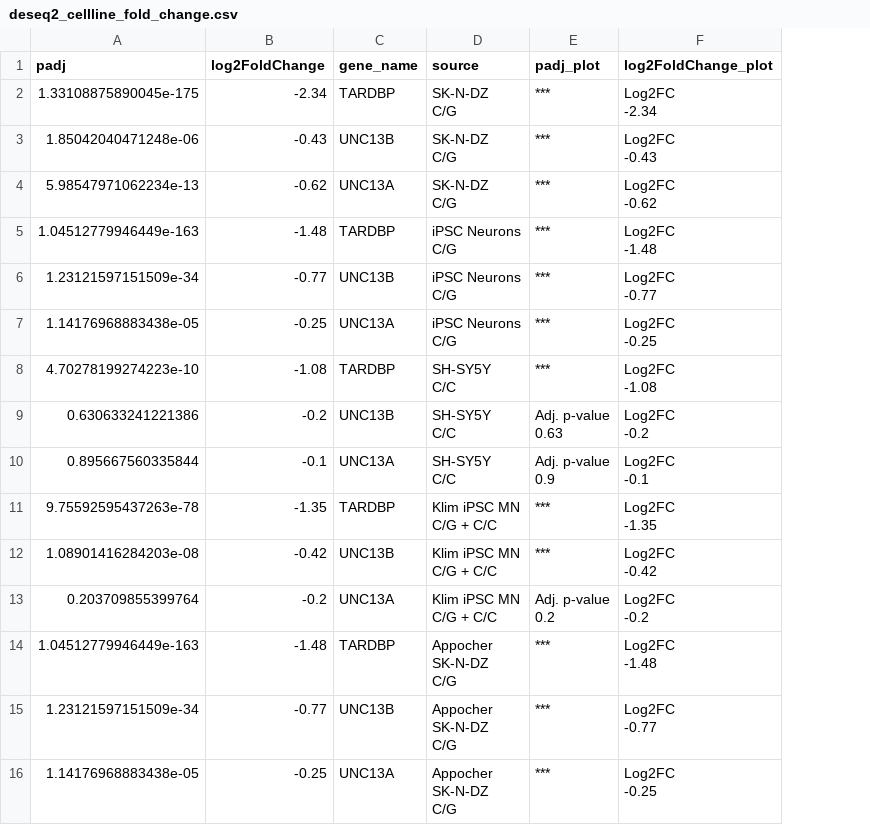
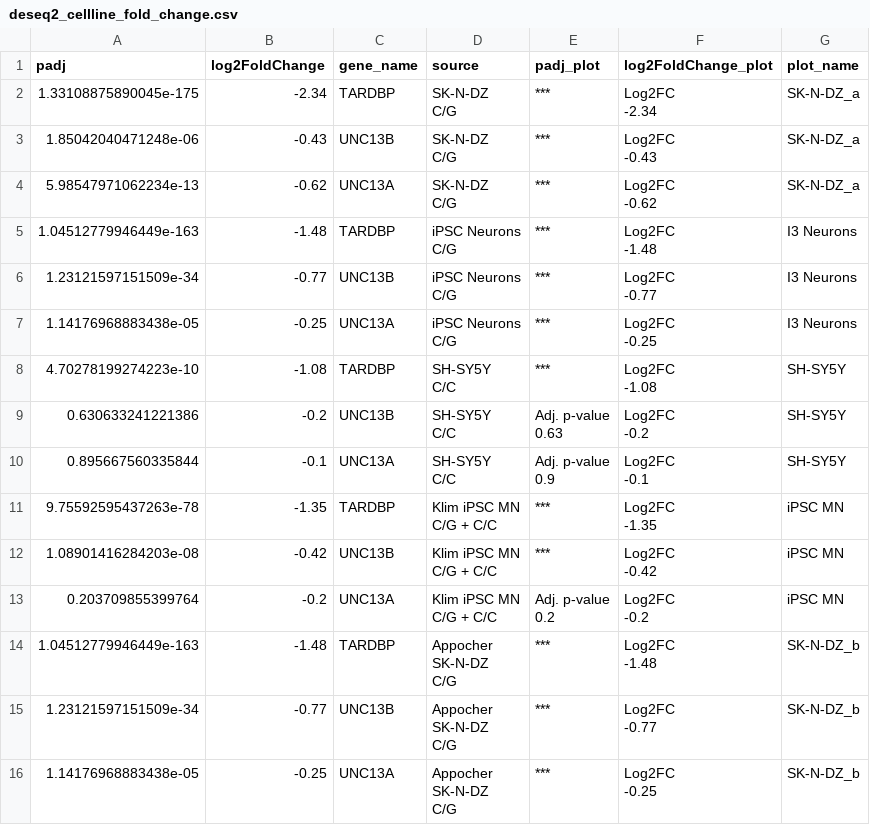
Before and after one commit to frattalab/unc13a_cryptic_splicing, a CSV file: data/deseq2_cellline_fold_change.csv, drawn as a sheet; the diff names each change by its address in the sheet, - before the commit and + after, or states it on an @@ line.

```diff
--- a/data/deseq2_cellline_fold_change.csv
+++ b/data/deseq2_cellline_fold_change.csv
+column G (plot_name), rows 2-16: SK-N-DZ_a | SK-N-DZ_a | SK-N-DZ_a | I3 Neurons | I3 Neurons | I3 Neurons | SH-SY5Y | SH-SY5Y | SH-SY5Y | iPSC MN | iPSC MN | iPSC MN | SK-N-DZ_b | SK-N-DZ_b | SK-N-DZ_b
```
Also changed, not shown: covariate_unc13a_ce.csv, 3 other files.
